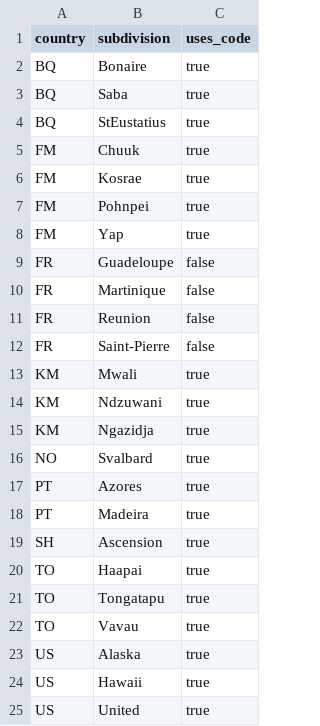
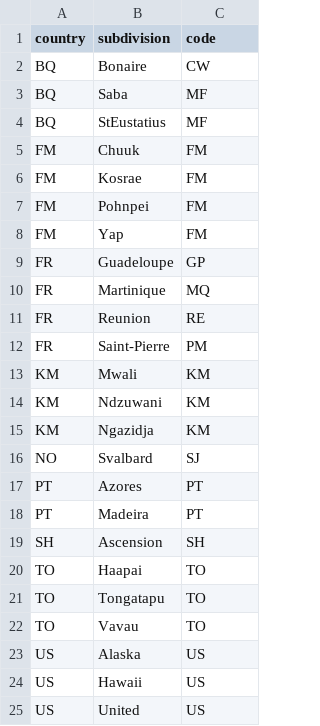
Before and after one commit to mdoering/biogeographic-realms, a CSV file: reference/griis_uses_code-res7.csv, drawn as a sheet.

```diff
--- a/reference/griis_uses_code-res7.csv
+++ b/reference/griis_uses_code-res7.csv
@@ -1,25 +1,25 @@
-country,subdivision,uses_code
-BQ,Bonaire,true
-BQ,Saba,true
-BQ,StEustatius,true
-FM,Chuuk,true
-FM,Kosrae,true
-FM,Pohnpei,true
-FM,Yap,true
-FR,Guadeloupe,false
-FR,Martinique,false
-FR,Reunion,false
-FR,Saint-Pierre,false
-KM,Mwali,true
-KM,Ndzuwani,true
-KM,Ngazidja,true
-NO,Svalbard,true
-PT,Azores,true
-PT,Madeira,true
-SH,Ascension,true
-TO,Haapai,true
-TO,Tongatapu,true
-TO,Vavau,true
-US,Alaska,true
-US,Hawaii,true
-US,United,true
+country,subdivision,code
+BQ,Bonaire,CW
+BQ,Saba,MF
+BQ,StEustatius,MF
+FM,Chuuk,FM
+FM,Kosrae,FM
+FM,Pohnpei,FM
+FM,Yap,FM
+FR,Guadeloupe,GP
+FR,Martinique,MQ
+FR,Reunion,RE
+FR,Saint-Pierre,PM
+KM,Mwali,KM
+KM,Ndzuwani,KM
+KM,Ngazidja,KM
+NO,Svalbard,SJ
+PT,Azores,PT
+PT,Madeira,PT
+SH,Ascension,SH
+TO,Haapai,TO
+TO,Tongatapu,TO
+TO,Vavau,TO
+US,Alaska,US
+US,Hawaii,US
+US,United,US
```
Also changed, not shown: reference/griis_uses_code-res6.csv, 12 other files.
